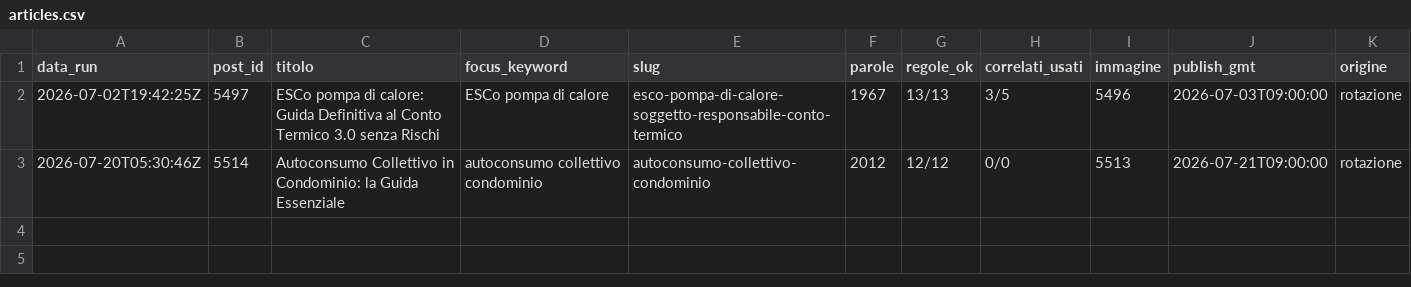
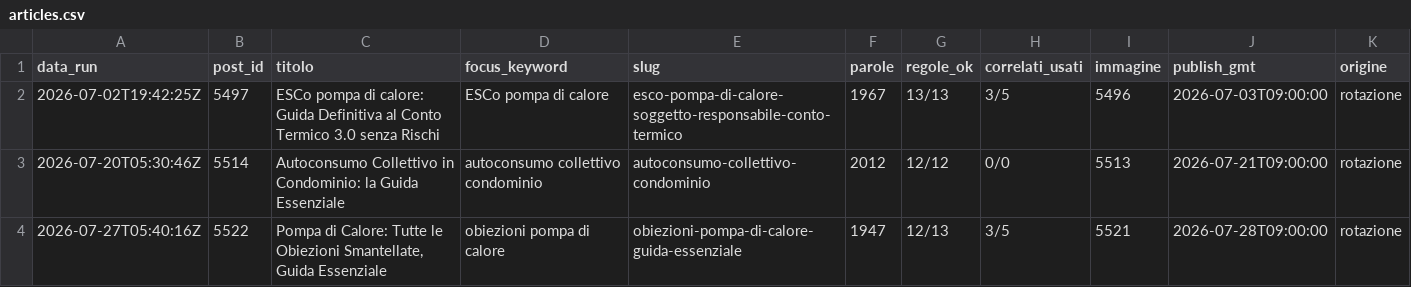
Before and after one commit to danielcarta9c/n8n, a CSV file: ops/articles.csv, drawn as a sheet.

```diff
--- a/ops/articles.csv
+++ b/ops/articles.csv
@@ -3 +3,2 @@ data_run,post_id,titolo,focus_keyword,slug,parole,regole_ok,correlati_usati,imma
 2026-07-20T05:30:46Z,5514,Autoconsumo Collettivo in Condominio: la Guida Essenziale,autoconsumo collettivo condominio,autoconsumo-collettivo-condominio,2012,12/12,0/0,5513,2026-07-21T09:00:00,rotazione
+2026-07-27T05:40:16Z,5522,"Pompa di Calore: Tutte le Obiezioni Smantellate, Guida Essenziale",obiezioni pompa di calore,obiezioni-pompa-di-calore-guida-essenziale,1947,12/13,3/5,5521,2026-07-28T09:00:00,rotazione
```
Also changed, not shown: 2 other files.
